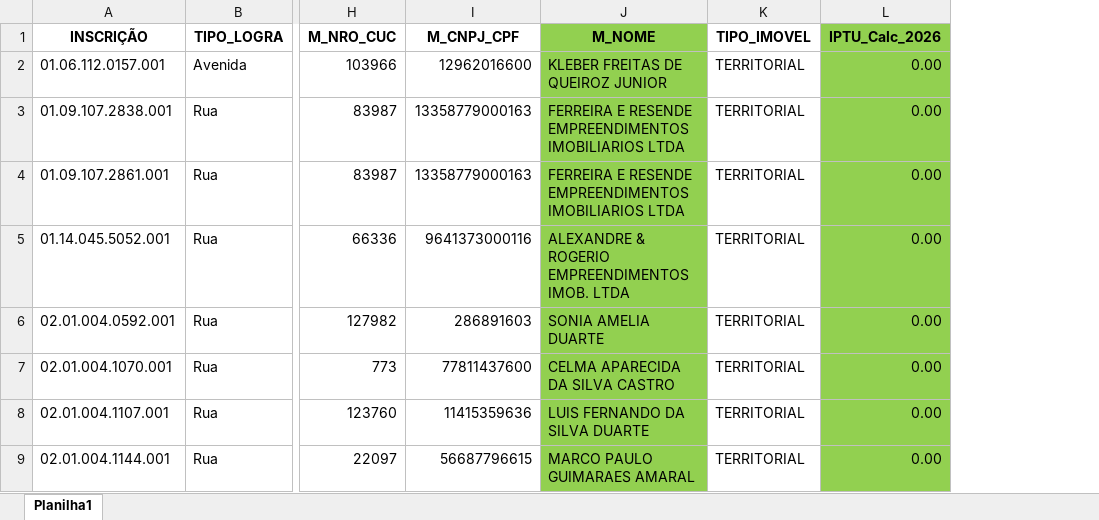
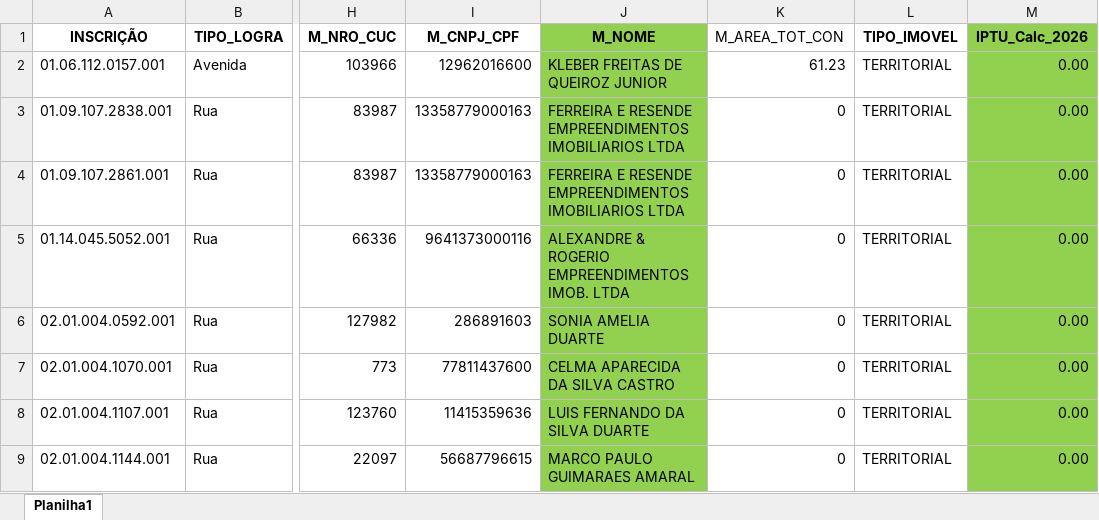
Before and after one commit to nsmauriciosti/portal-do-contribuinte, an Excel workbook: Base_teste_iptu_2026.xlsx, sheet Planilha1, drawn as a sheet; only a part is shown, gaps mark what is left out; values as stored, in another font and other column widths than the file's, no borders; the diff names each change by its address in the sheet, - before the commit and + after, or states it on an @@ line.

Commit message:
alteracao na base de calculo

```diff
--- a/Base_teste_iptu_2026.xlsx (sheet Planilha1)
+++ b/Base_teste_iptu_2026.xlsx (sheet Planilha1)
+column K (M_AREA_TOT_CON), rows 2-9: 61.23 | 0 | 0 | 0 | 0 | 0 | 0 | 0
```
Also changed, not shown: 8 other files.
